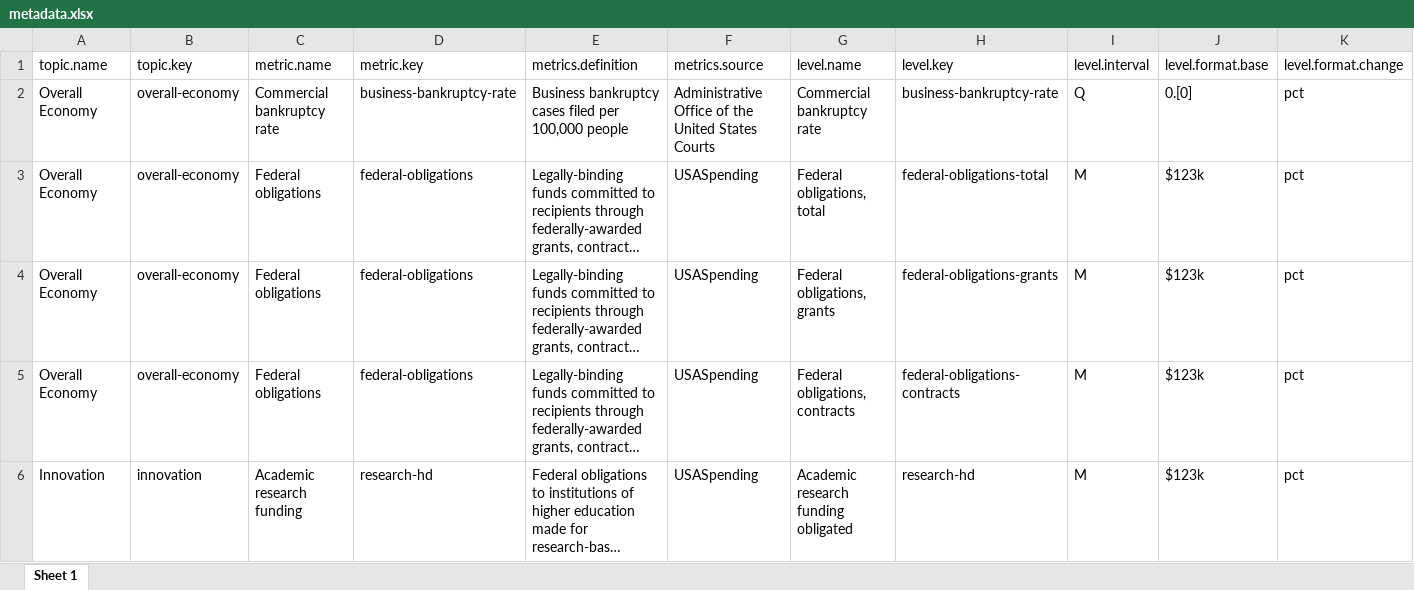
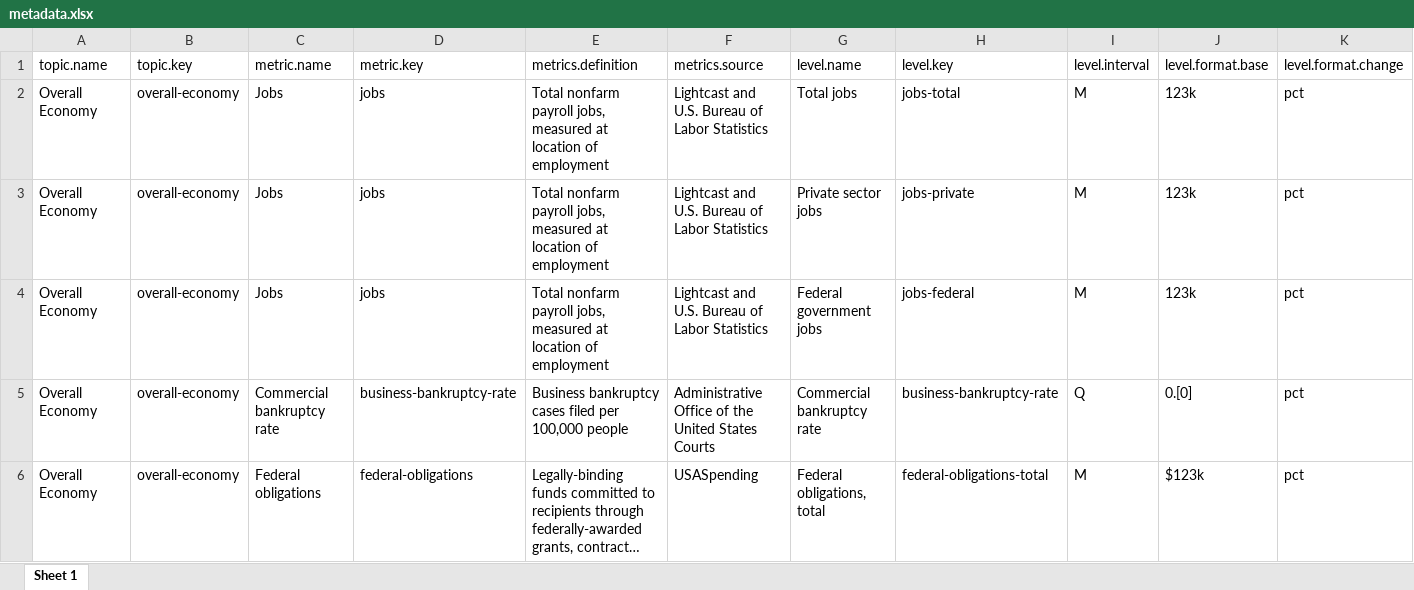
Before and after one commit to afdta/dmv-tracker-staging, an Excel workbook: input-data/metadata.xlsx, sheet Sheet 1, drawn as a sheet; only a part is shown; the shorter side is filled out with more unchanged rows; long unchanged cells end in …; values as stored, in another font and other column widths than the file's, no borders; rows hold the shown columns only; the diff names each change by its address in the sheet, - before the commit and + after, or states it on an @@ line.

```diff
--- a/input-data/metadata.xlsx (sheet Sheet 1)
+++ b/input-data/metadata.xlsx (sheet Sheet 1)
+row 2: Overall Economy | overall-economy | Jobs | jobs | Total nonfarm payroll jobs, measured at location of employment | Lightcast and U.S. Bureau of Labor Statistics | Total jobs | jobs-total | M | 123k | pct
+row 3: Overall Economy | overall-economy | Jobs | jobs | Total nonfarm payroll jobs, measured at location of employment | Lightcast and U.S. Bureau of Labor Statistics | Private sector jobs | jobs-private | M | 123k | pct
+row 4: Overall Economy | overall-economy | Jobs | jobs | Total nonfarm payroll jobs, measured at location of employment | Lightcast and U.S. Bureau of Labor Statistics | Federal government jobs | jobs-federal | M | 123k | pct
```
Also changed, not shown: 3 other files.
